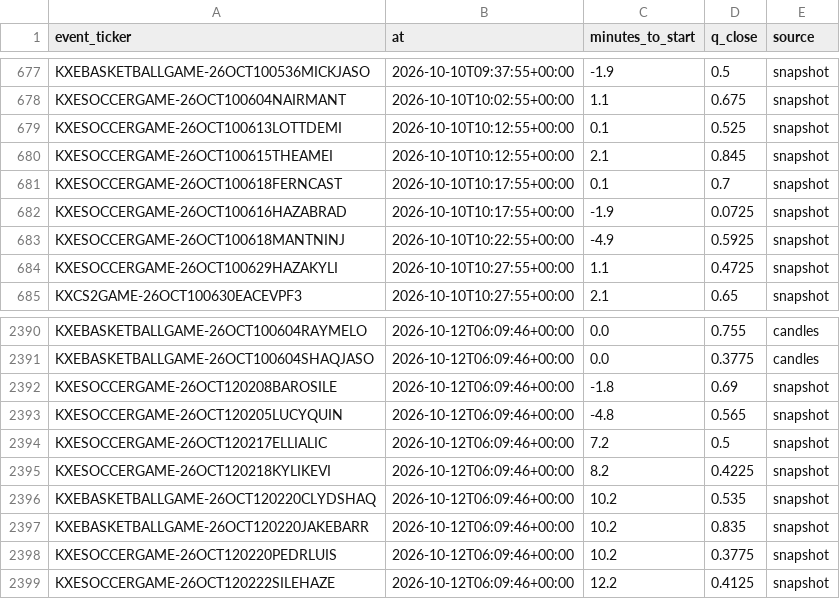
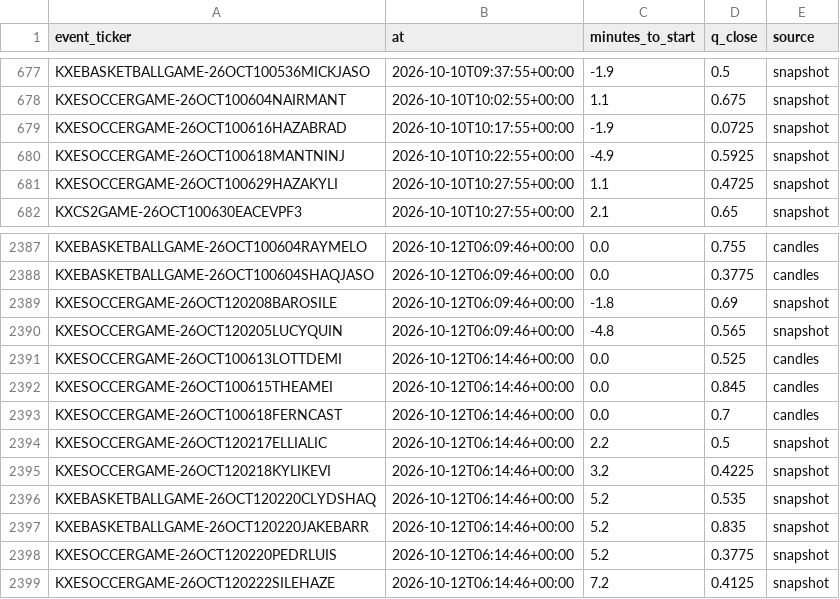
Before and after one commit to nathangin/esports-betting, a CSV file: state/paper/closes.csv, drawn as a sheet; only a part is shown, gaps mark what is left out.

```diff
--- a/state/paper/closes.csv
+++ b/state/paper/closes.csv
@@ -678,5 +678,2 @@ KXEBASKETBALLGAME-26OCT100536MICKJASO,2026-10-10T09:37:55+00:00,-1.9,0.5,snapsho
 KXESOCCERGAME-26OCT100604NAIRMANT,2026-10-10T10:02:55+00:00,1.1,0.675,snapshot
-KXESOCCERGAME-26OCT100613LOTTDEMI,2026-10-10T10:12:55+00:00,0.1,0.525,snapshot
-KXESOCCERGAME-26OCT100615THEAMEI,2026-10-10T10:12:55+00:00,2.1,0.845,snapshot
-KXESOCCERGAME-26OCT100618FERNCAST,2026-10-10T10:17:55+00:00,0.1,0.7,snapshot
 KXESOCCERGAME-26OCT100616HAZABRAD,2026-10-10T10:17:55+00:00,-1.9,0.0725,snapshot
@@ -2393,7 +2390,10 @@ KXESOCCERGAME-26OCT120208BAROSILE,2026-10-12T06:09:46+00:00,-1.8,0.69,snapshot
 KXESOCCERGAME-26OCT120205LUCYQUIN,2026-10-12T06:09:46+00:00,-4.8,0.565,snapshot
-KXESOCCERGAME-26OCT120217ELLIALIC,2026-10-12T06:09:46+00:00,7.2,0.5,snapshot
-KXESOCCERGAME-26OCT120218KYLIKEVI,2026-10-12T06:09:46+00:00,8.2,0.4225,snapshot
-KXEBASKETBALLGAME-26OCT120220CLYDSHAQ,2026-10-12T06:09:46+00:00,10.2,0.535,snapshot
-KXEBASKETBALLGAME-26OCT120220JAKEBARR,2026-10-12T06:09:46+00:00,10.2,0.835,snapshot
-KXESOCCERGAME-26OCT120220PEDRLUIS,2026-10-12T06:09:46+00:00,10.2,0.3775,snapshot
-KXESOCCERGAME-26OCT120222SILEHAZE,2026-10-12T06:09:46+00:00,12.2,0.4125,snapshot
+KXESOCCERGAME-26OCT100613LOTTDEMI,2026-10-12T06:14:46+00:00,0.0,0.525,candles
+KXESOCCERGAME-26OCT100615THEAMEI,2026-10-12T06:14:46+00:00,0.0,0.845,candles
+KXESOCCERGAME-26OCT100618FERNCAST,2026-10-12T06:14:46+00:00,0.0,0.7,candles
+KXESOCCERGAME-26OCT120217ELLIALIC,2026-10-12T06:14:46+00:00,2.2,0.5,snapshot
+KXESOCCERGAME-26OCT120218KYLIKEVI,2026-10-12T06:14:46+00:00,3.2,0.4225,snapshot
+KXEBASKETBALLGAME-26OCT120220CLYDSHAQ,2026-10-12T06:14:46+00:00,5.2,0.535,snapshot
+KXEBASKETBALLGAME-26OCT120220JAKEBARR,2026-10-12T06:14:46+00:00,5.2,0.835,snapshot
+KXESOCCERGAME-26OCT120220PEDRLUIS,2026-10-12T06:14:46+00:00,5.2,0.3775,snapshot
+KXESOCCERGAME-26OCT120222SILEHAZE,2026-10-12T06:14:46+00:00,7.2,0.4125,snapshot
```
Also changed, not shown: 4 other files.
